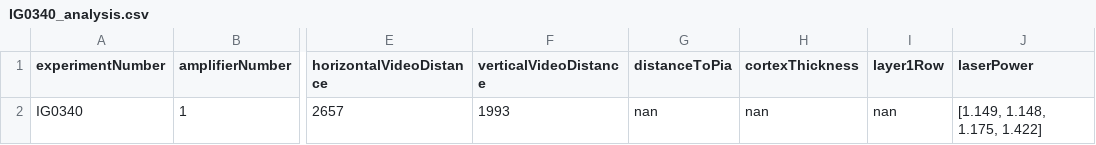
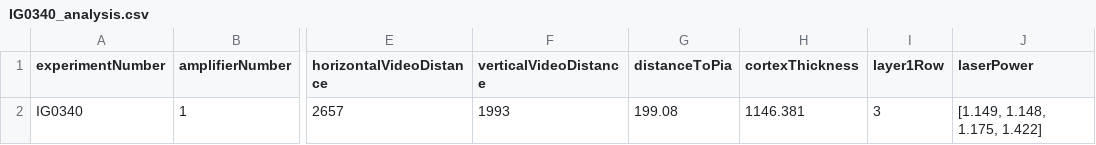
Before and after one commit to gingerii/sCRACM_analysis, a CSV file: sample_data/IG0340_analysis.csv, drawn as a sheet; only a part is shown, gaps mark what is left out; the diff names each change by its address in the sheet, - before the commit and + after, or states it on an @@ line.

Commit message:
Added data cleaning module to extract data from XSG, added package initialization init files, fixed minor bugs in the analysis module, added comments

```diff
--- a/sample_data/IG0340_analysis.csv
+++ b/sample_data/IG0340_analysis.csv
-G2 (distanceToPia): nan
+G2 (distanceToPia): 199.08
-H2 (cortexThickness): nan
+H2 (cortexThickness): 1146.381
-I2 (layer1Row): nan
+I2 (layer1Row): 3
```
Also changed, not shown: 18 other files.
